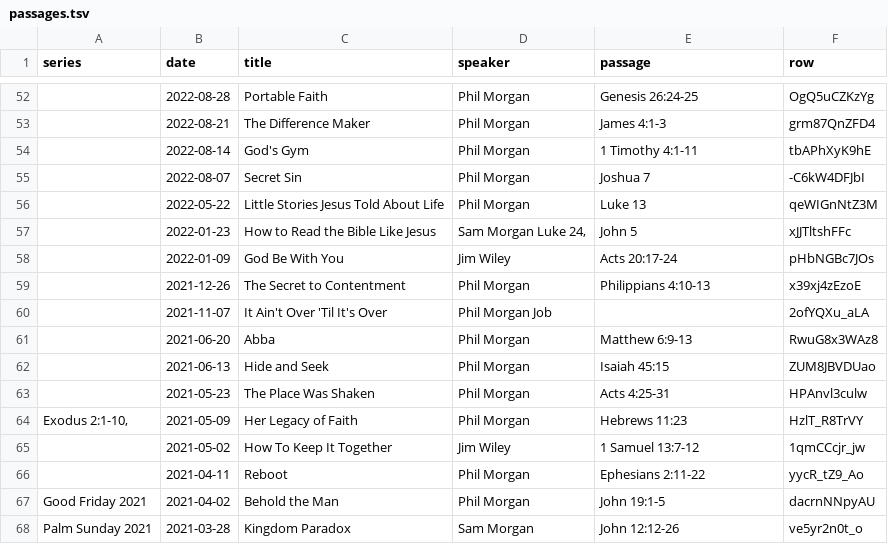
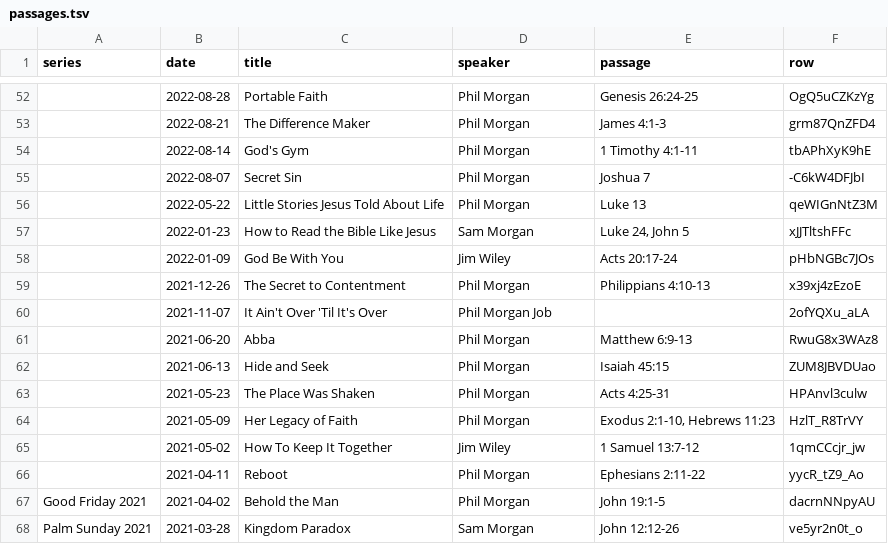
Before and after one commit to Jonathan-A-White/sermon-index, a TSV file: sources/brookfield-first/passages.tsv, drawn as a sheet; only a part is shown, gaps mark what is left out; the diff names each change by its address in the sheet, - before the commit and + after, or states it on an @@ line.

Commit message:
sources/brookfield-first: put the two mis-split message lines in their columns (Luke 24, John 5; Exodus 2:1-10, Hebrews 11:23) and merge the Genesis 37-49 title

```diff
--- a/sources/brookfield-first/passages.tsv
+++ b/sources/brookfield-first/passages.tsv
-D57 (speaker): Sam Morgan Luke 24,
+D57 (speaker): Sam Morgan
-E57 (passage): John 5
+E57 (passage): Luke 24, John 5
-A64 (series): Exodus 2:1-10,
+A64 (series): (empty)
-E64 (passage): Hebrews 11:23
+E64 (passage): Exodus 2:1-10, Hebrews 11:23
```
Also changed, not shown: 3 other files.
